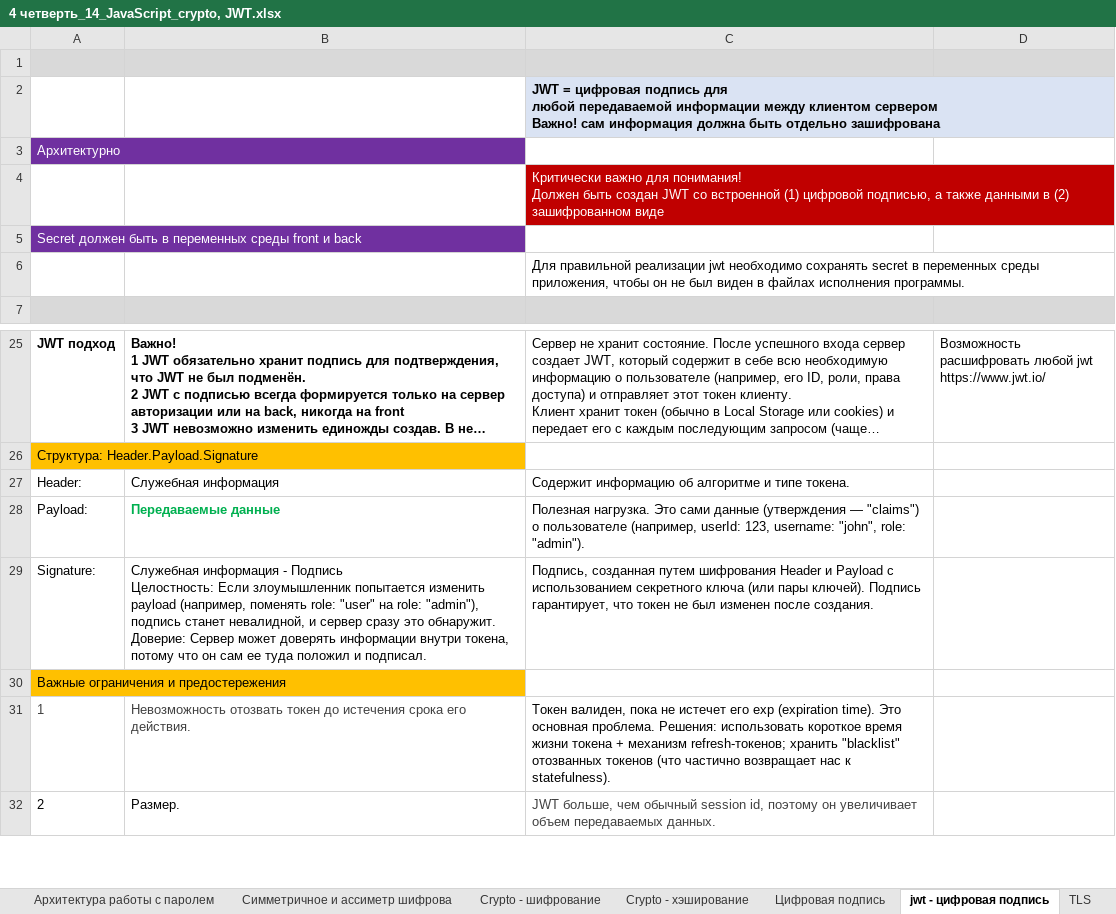
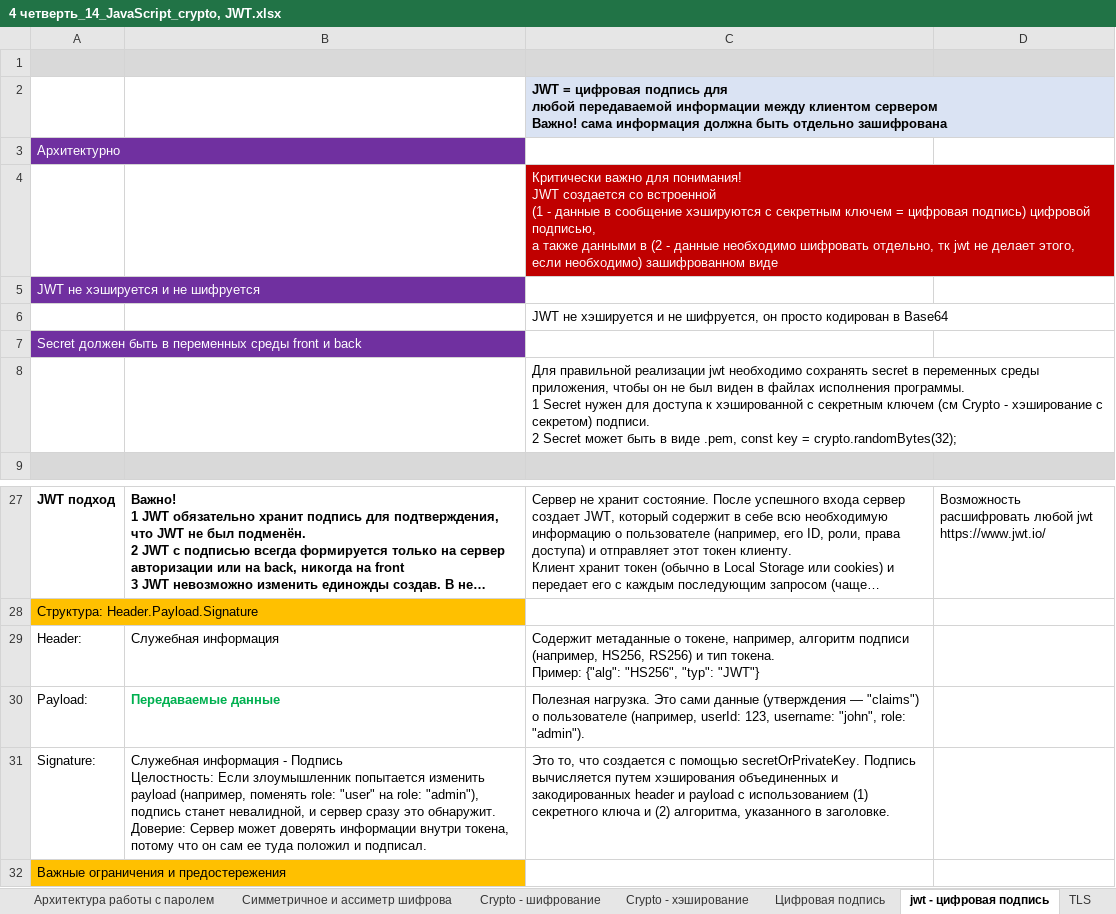
Before and after one commit to AlexServGE/GB_Developer_Workbook, an Excel workbook: 4 четверть_14_JavaScript_crypto, JWT.xlsx, sheet jwt - цифровая подпись, drawn as a sheet; only a part is shown, gaps mark what is left out; the shorter side is filled out with more unchanged rows; long unchanged cells end in …; values as stored, in another font and other column widths than the file's, no borders; charts and pictures not drawn; addresses are those after the commit; ↵ is a line break in a cell; the diff names each change by its address in the sheet, - before the commit and + after, or states it on an @@ line.

Commit message:
save 05 09 2025

```diff
--- a/4 четверть_14_JavaScript_crypto, JWT.xlsx (sheet jwt - цифровая подпись)
+++ b/4 четверть_14_JavaScript_crypto, JWT.xlsx (sheet jwt - цифровая подпись)
-C2: …сервером ↵ Важно! сам информация должна…
+C2: …сервером ↵ Важно! сама информация должна…
-C4: …для понимания! ↵ Должен быть создан JWT со встроенной (1) цифровой подписью, а также данными в (2) зашифрованном виде
+C4: …для понимания! ↵ JWT создается со встроенной ↵ (1 - данные в сообщение хэшируются с секретным ключем = цифровая подпись) цифровой подписью, ↵ а также данными в (2 - данные необходимо шифровать отдельно, тк jwt не делает этого, если необходимо) зашифрованном виде
+row 5: JWT не хэшируется и не шифруется
+row 6:  |  | JWT не хэшируется и не шифруется, он просто кодирован в Base64
-C8: …исполнения программы.
+C8: …исполнения программы. ↵ 1 Secret нужен для доступа к хэшированной с секретным ключем (см Crypto - хэширование с секретом) подписи. ↵ 2 Secret может быть в виде .pem, const key = crypto.randomBytes(32);
-C29: Содержит информацию об алгоритме и типе токена.
+C29: Содержит метаданные о токене, например, алгоритм подписи (например, HS256, RS256) и тип токена. ↵ Пример: {"alg": "HS256", "typ": "JWT"}
-C31: Подпись, созданная путем шифрования Header и Payload с использованием секретного ключа (или пары ключей). Подпись гарантирует, что токен не был изменен после создания.
+C31: Это то, что создается с помощью secretOrPrivateKey. Подпись вычисляется путем хэширования объединенных и закодированных header и payload с использованием (1) секретного ключа и (2) алгоритма, указанного в заголовке.
```
Also changed, not shown: charts or pictures.
